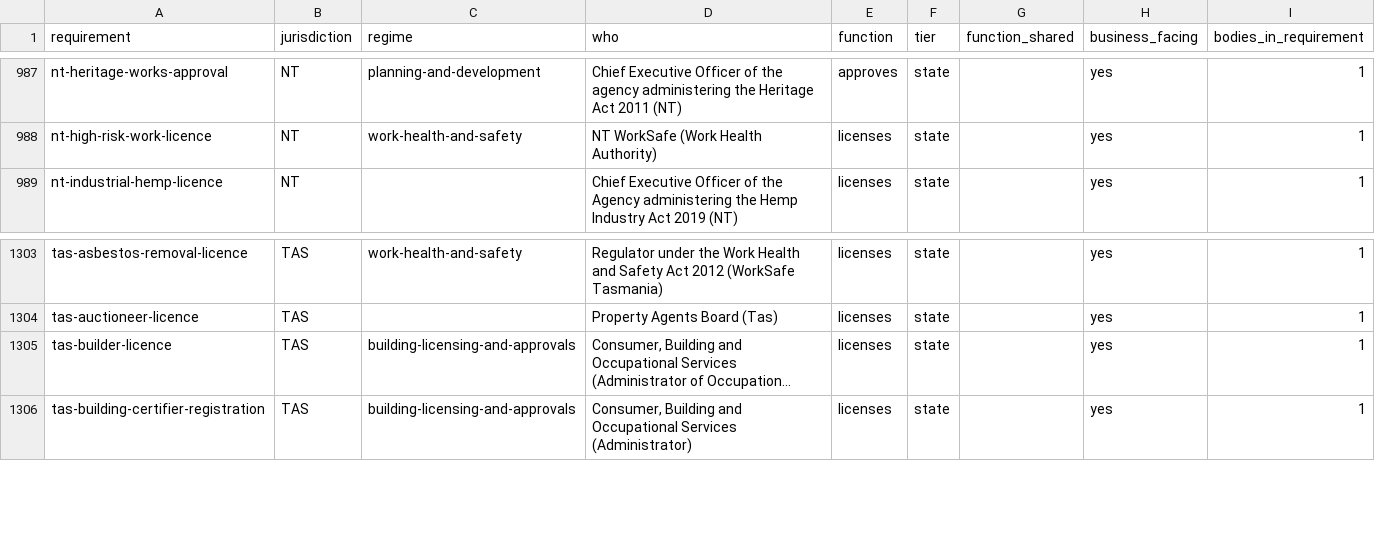
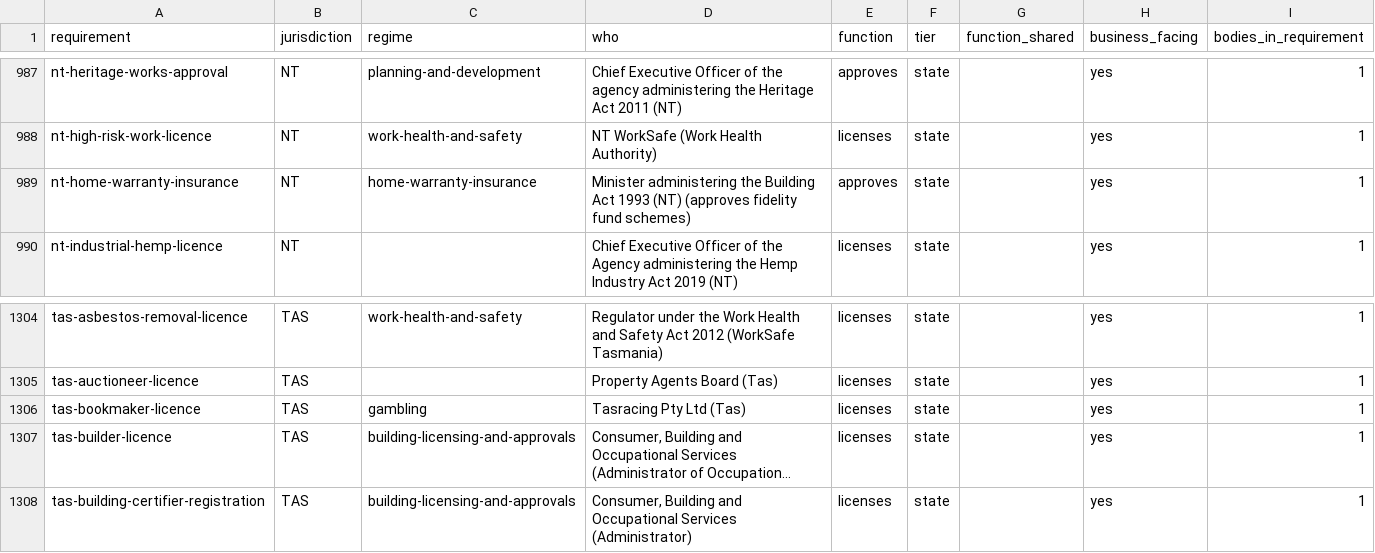
Before and after one commit to jabthebeer/Competition-in-Australia-analysis, a CSV file: data/processed/legislation/requirement_agencies.csv, drawn as a sheet; only a part is shown, gaps mark what is left out; long unchanged cells end in …; the diff names each change by its address in the sheet, - before the commit and + after, or states it on an @@ line.

```diff
--- a/data/processed/legislation/requirement_agencies.csv
+++ b/data/processed/legislation/requirement_agencies.csv
+row 989: nt-home-warranty-insurance | NT | home-warranty-insurance | Minister administering the Building Act 1993 (NT) (approves fidelity fund schemes) | approves | state |  | yes | 1
+row 1306: tas-bookmaker-licence | TAS | gambling | Tasracing Pty Ltd (Tas) | licenses | state |  | yes | 1
```
Also changed, not shown: data/processed/legislation/agencies_by_class.csv, data/processed/legislation/links_summary.csv, 10 other files.
